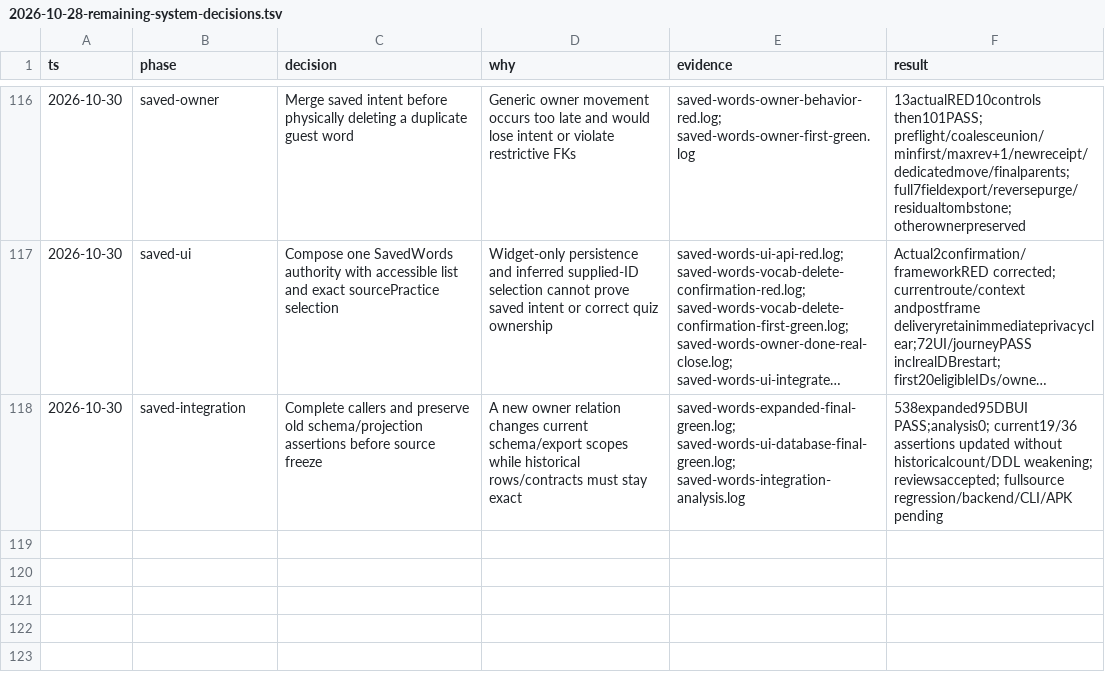
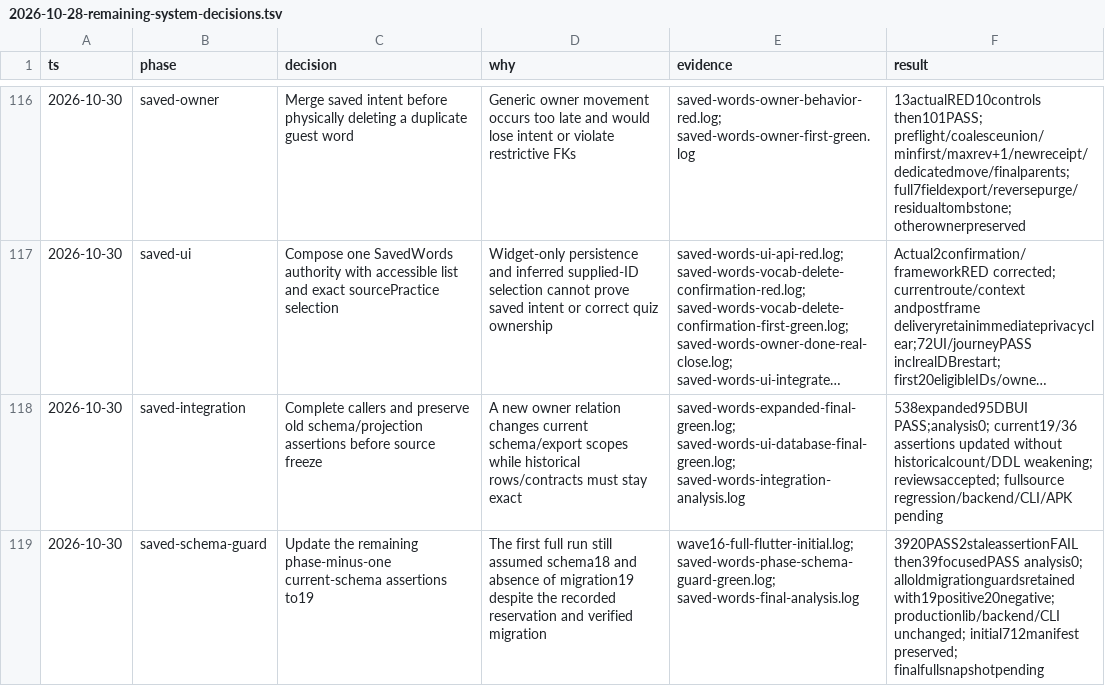
Before and after one commit to Phoomxo/LexiQuest, a TSV file: docs/field/2026-10-28-remaining-system-decisions.tsv, drawn as a sheet; only a part is shown, gaps mark what is left out; long unchanged cells end in ….

Commit message:
test: align phase schema checks with v19 migration

```diff
--- a/docs/field/2026-10-28-remaining-system-decisions.tsv
+++ b/docs/field/2026-10-28-remaining-system-decisions.tsv
@@ -118 +118,2 @@ ts	phase	decision	why	evidence	result
 2026-10-30	saved-integration	Complete callers and preserve old schema/projection assertions before source freeze	A new owner relation changes current schema/export scopes while historical rows/contracts must stay exact	saved-words-expanded-final-green.log; saved-words-ui-database-final-green.log; saved-words-integration-analysis.log	538expanded95DBUI PASS;analysis0; current19/36 assertions updated without historicalcount/DDL weakening; reviewsaccepted; fullsource regression/backend/CLI/APK pending
+2026-10-30	saved-schema-guard	Update the remaining phase-minus-one current-schema assertions to19	The first full run still assumed schema18 and absence of migration19 despite the recorded reservation and verified migration	wave16-full-flutter-initial.log; saved-words-phase-schema-guard-green.log; saved-words-final-analysis.log	3920PASS2staleassertionFAIL then39focusedPASS analysis0; alloldmigrationguardsretained with19positive20negative; productionlib/backend/CLI unchanged; initial712manifest preserved; finalfullsnapshotpending
```
Also changed, not shown: 2 other files.
